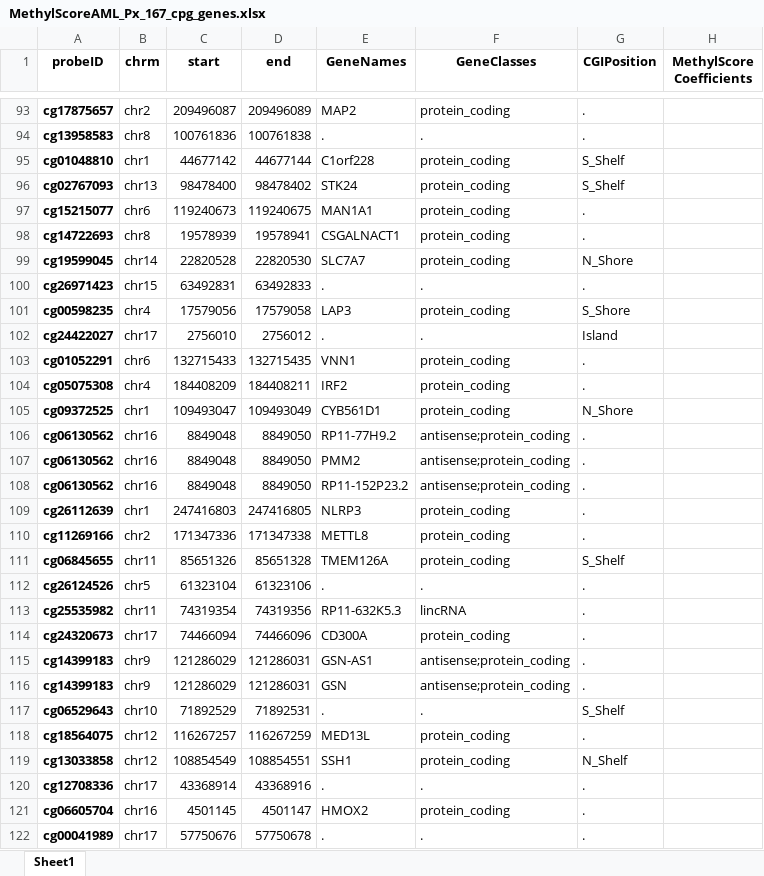
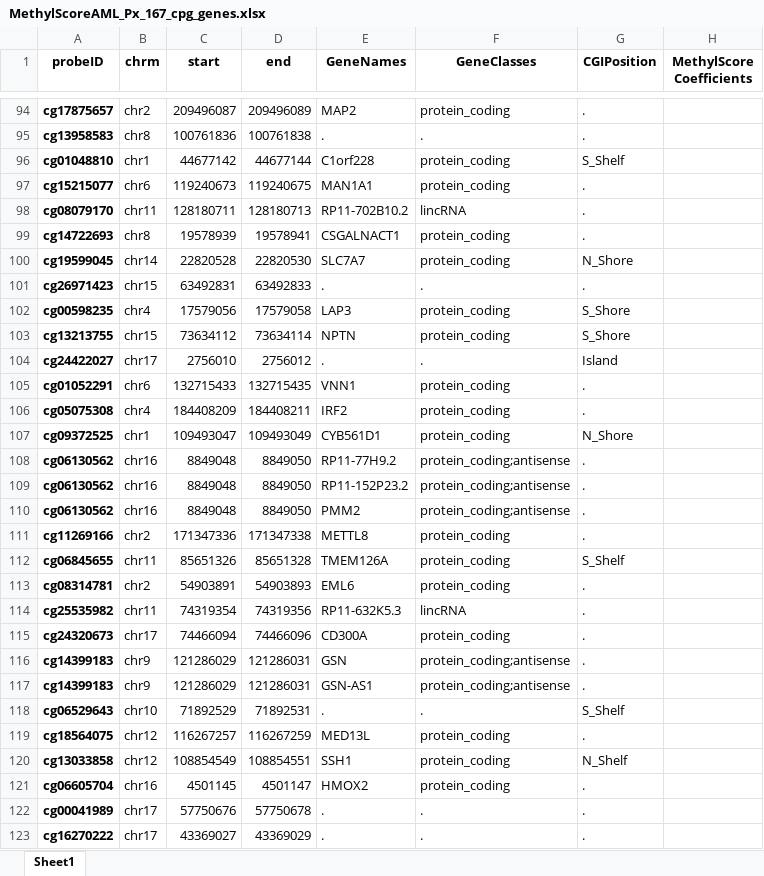
Before and after one commit to f-marchi/ALMA, an Excel workbook: data/MethylScoreAML_Px_167_cpg_genes.xlsx, sheet Sheet1, drawn as a sheet; only a part is shown, gaps mark what is left out; the shorter side is filled out with more unchanged rows; values as stored, in another font and other column widths than the file's, no borders; removed rows and columns are numbered as before the commit, all else as after; the diff covers the shown part only; the diff names each change by its address in the sheet, - before the commit and + after, or states it on an @@ line.

```diff
--- a/data/MethylScoreAML_Px_167_cpg_genes.xlsx (sheet Sheet1)
+++ b/data/MethylScoreAML_Px_167_cpg_genes.xlsx (sheet Sheet1)
-row 96: cg02767093 | chr13 | 98478400 | 98478402 | STK24 | protein_coding | S_Shelf
+row 98: cg08079170 | chr11 | 128180711 | 128180713 | RP11-702B10.2 | lincRNA | .
+row 103: cg13213755 | chr15 | 73634112 | 73634114 | NPTN | protein_coding | S_Shore
-F108:F110 (GeneClasses): antisense;protein_coding
+F108:F110 (GeneClasses): protein_coding;antisense
-E109 (GeneNames): PMM2
+E109 (GeneNames): RP11-152P23.2
-E110 (GeneNames): RP11-152P23.2
+E110 (GeneNames): PMM2
-row 109: cg26112639 | chr1 | 247416803 | 247416805 | NLRP3 | protein_coding | .
-row 112: cg26124526 | chr5 | 61323104 | 61323106 | . | . | .
+row 113: cg08314781 | chr2 | 54903891 | 54903893 | EML6 | protein_coding | .
-E116 (GeneNames): GSN-AS1
+E116 (GeneNames): GSN
-F116:F117 (GeneClasses): antisense;protein_coding
+F116:F117 (GeneClasses): protein_coding;antisense
-E117 (GeneNames): GSN
+E117 (GeneNames): GSN-AS1
-row 120: cg12708336 | chr17 | 43368914 | 43368916 | . | . | .
```
Also changed, not shown: 54 added rows, 53 removed rows, 18 moved rows and 37 edited cells elsewhere in this sheet, data/ewas_top_cpgs_clinical_data_discovery.xlsx, data/tableone_discovery_methylscoreaml_px.xlsx, 4 other files.
